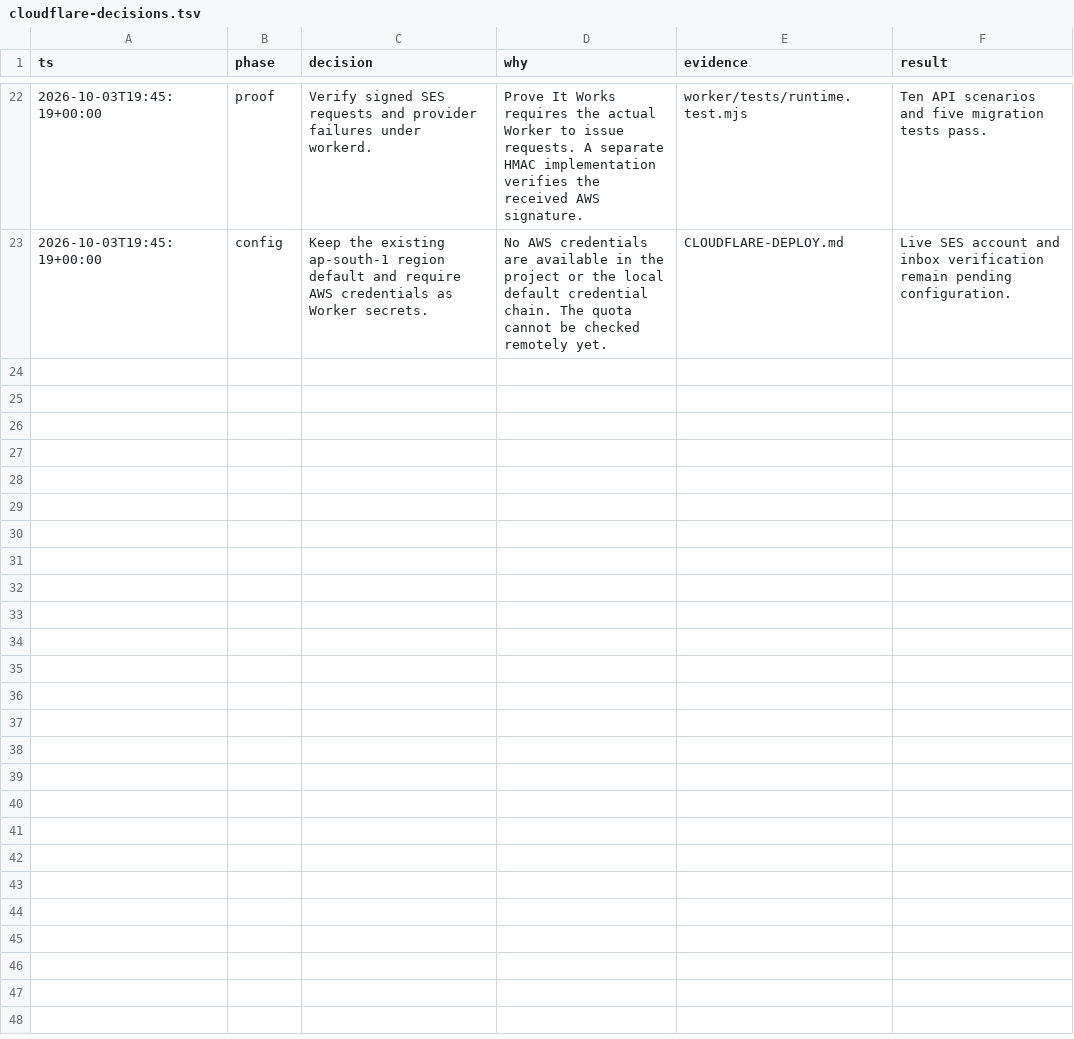
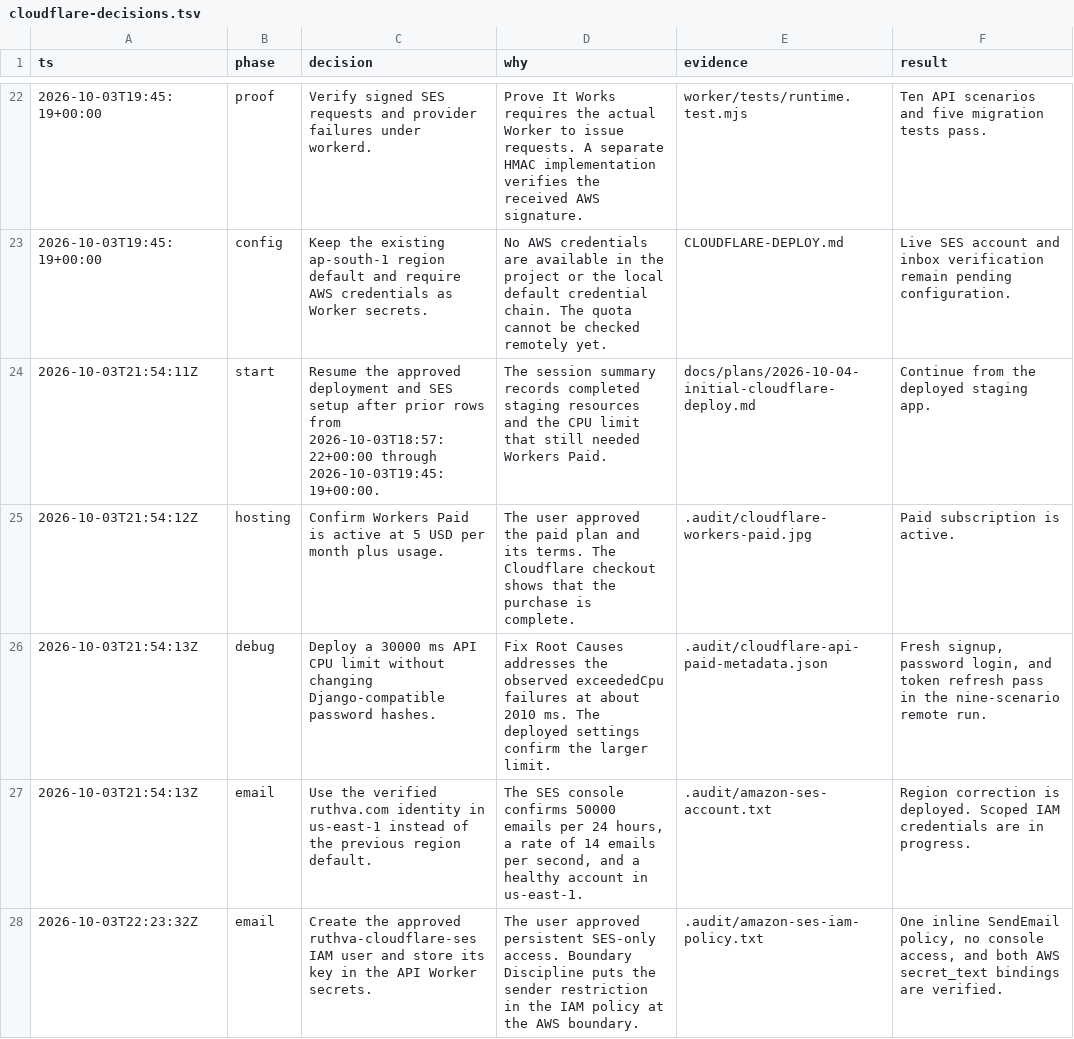
Before and after one commit to praburajasekaran/ruthva-clinic-os, a TSV file: docs/cloudflare-decisions.tsv, drawn as a sheet; only a part is shown, gaps mark what is left out; the diff covers the shown part only.

Commit message:
chore(cloudflare): record staging deployment and SES configuration

```diff
--- a/docs/cloudflare-decisions.tsv
+++ b/docs/cloudflare-decisions.tsv
@@ -23 +23,6 @@ ts	phase	decision	why	evidence	result
 2026-10-03T19:45:19+00:00	config	Keep the existing ap-south-1 region default and require AWS credentials as Worker secrets.	No AWS credentials are available in the project or the local default credential chain. The quota cannot be checked remotely yet.	CLOUDFLARE-DEPLOY.md	Live SES account and inbox verification remain pending configuration.
+2026-10-03T21:54:11Z	start	Resume the approved deployment and SES setup after prior rows from 2026-10-03T18:57:22+00:00 through 2026-10-03T19:45:19+00:00.	The session summary records completed staging resources and the CPU limit that still needed Workers Paid.	docs/plans/2026-10-04-initial-cloudflare-deploy.md	Continue from the deployed staging app.
+2026-10-03T21:54:12Z	hosting	Confirm Workers Paid is active at 5 USD per month plus usage.	The user approved the paid plan and its terms. The Cloudflare checkout shows that the purchase is complete.	.audit/cloudflare-workers-paid.jpg	Paid subscription is active.
+2026-10-03T21:54:13Z	debug	Deploy a 30000 ms API CPU limit without changing Django-compatible password hashes.	Fix Root Causes addresses the observed exceededCpu failures at about 2010 ms. The deployed settings confirm the larger limit.	.audit/cloudflare-api-paid-metadata.json	Fresh signup, password login, and token refresh pass in the nine-scenario remote run.
+2026-10-03T21:54:13Z	email	Use the verified ruthva.com identity in us-east-1 instead of the previous region default.	The SES console confirms 50000 emails per 24 hours, a rate of 14 emails per second, and a healthy account in us-east-1.	.audit/amazon-ses-account.txt	Region correction is deployed. Scoped IAM credentials are in progress.
+2026-10-03T22:23:32Z	email	Create the approved ruthva-cloudflare-ses IAM user and store its key in the API Worker secrets.	The user approved persistent SES-only access. Boundary Discipline puts the sender restriction in the IAM policy at the AWS boundary.	.audit/amazon-ses-iam-policy.txt	One inline SendEmail policy, no console access, and both AWS secret_text bindings are verified.
```
Also changed, not shown: 4 added rows elsewhere in this file, 6 other files.
